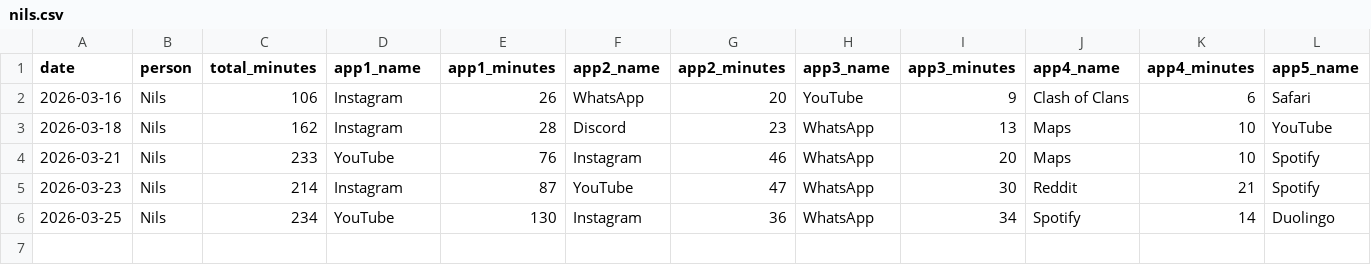
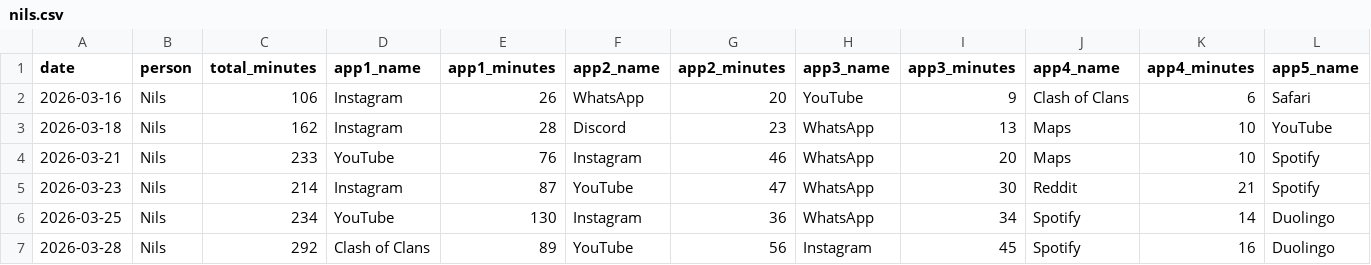
Before and after one commit to Nerox74/screentime-dashboard, a CSV file: data/nils.csv, drawn as a sheet; only a part is shown; rows hold the shown columns only; the diff names each change by its address in the sheet, - before the commit and + after, or states it on an @@ line.

Commit message:
data: add entry for Nils on 2026-04-09

```diff
--- a/data/nils.csv
+++ b/data/nils.csv
+row 7: 2026-03-28 | Nils | 292 | Clash of Clans | 89 | YouTube | 56 | Instagram | 45 | Spotify | 16 | Duolingo
```
